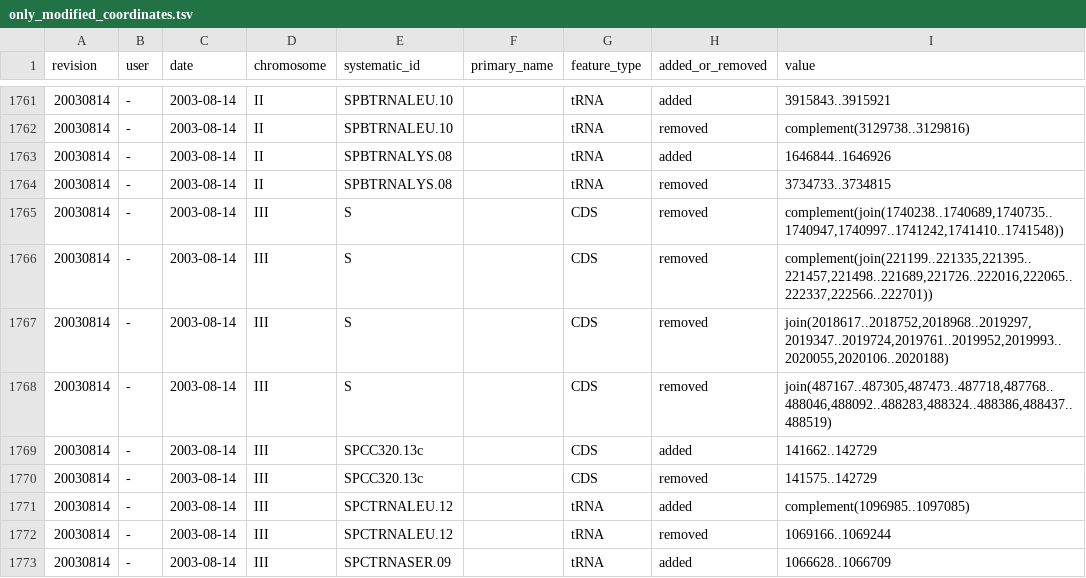
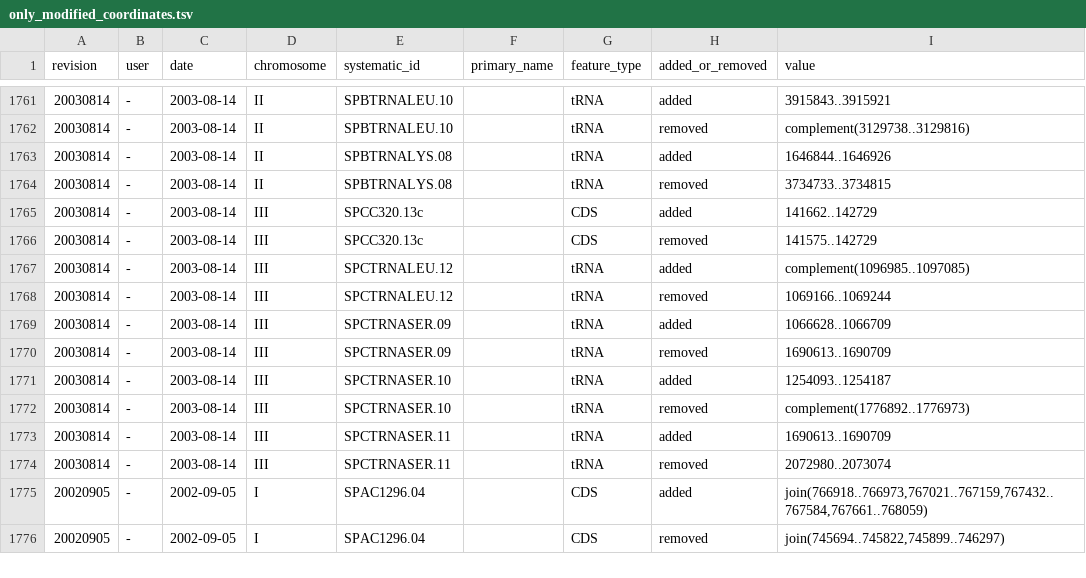
Before and after one commit to pombase/genome_changelog, a TSV file: only_modified_coordinates.tsv, drawn as a sheet; only a part is shown, gaps mark what is left out; the shorter side is filled out with more unchanged rows; the diff names each change by its address in the sheet, - before the commit and + after, or states it on an @@ line.

```diff
--- a/only_modified_coordinates.tsv
+++ b/only_modified_coordinates.tsv
-row 1765: 20030814 | - | 2003-08-14 | III | S |  | CDS | removed | complement(join(1740238..1740689,1740735..1740947,1740997..1741242,1741410..1741548))
-row 1766: 20030814 | - | 2003-08-14 | III | S |  | CDS | removed | complement(join(221199..221335,221395..221457,221498..221689,221726..222016,222065..222337,222566..222701))
-row 1767: 20030814 | - | 2003-08-14 | III | S |  | CDS | removed | join(2018617..2018752,2018968..2019297,2019347..2019724,2019761..2019952,2019993..2020055,2020106..2020188)
-row 1768: 20030814 | - | 2003-08-14 | III | S |  | CDS | removed | join(487167..487305,487473..487718,487768..488046,488092..488283,488324..488386,488437..488519)
```
Also changed, not shown: 5 other files.
